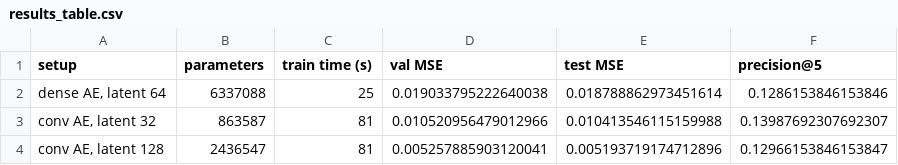
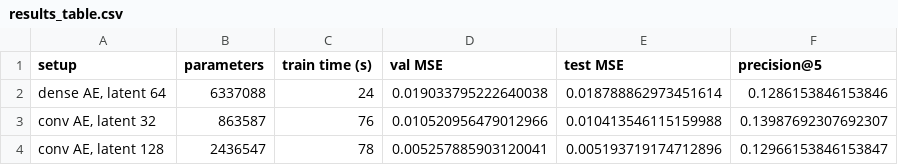
Before and after one commit to iaac-maai/hackathon-team7-MINC_2500_material_patches, a CSV file: 01_autoencoder/results_table.csv, drawn as a sheet.

```diff
--- a/01_autoencoder/results_table.csv
+++ b/01_autoencoder/results_table.csv
@@ -1,4 +1,4 @@
 setup,parameters,train time (s),val MSE,test MSE,precision@5
-"dense AE, latent 64",6337088,25,0.019033795222640038,0.018788862973451614,0.1286153846153846
-"conv AE, latent 32",863587,81,0.010520956479012966,0.010413546115159988,0.13987692307692307
-"conv AE, latent 128",2436547,81,0.005257885903120041,0.005193719174712896,0.12966153846153847
+"dense AE, latent 64",6337088,24,0.019033795222640038,0.018788862973451614,0.1286153846153846
+"conv AE, latent 32",863587,76,0.010520956479012966,0.010413546115159988,0.13987692307692307
+"conv AE, latent 128",2436547,78,0.005257885903120041,0.005193719174712896,0.12966153846153847
```
Also changed, not shown: 2 other files.
